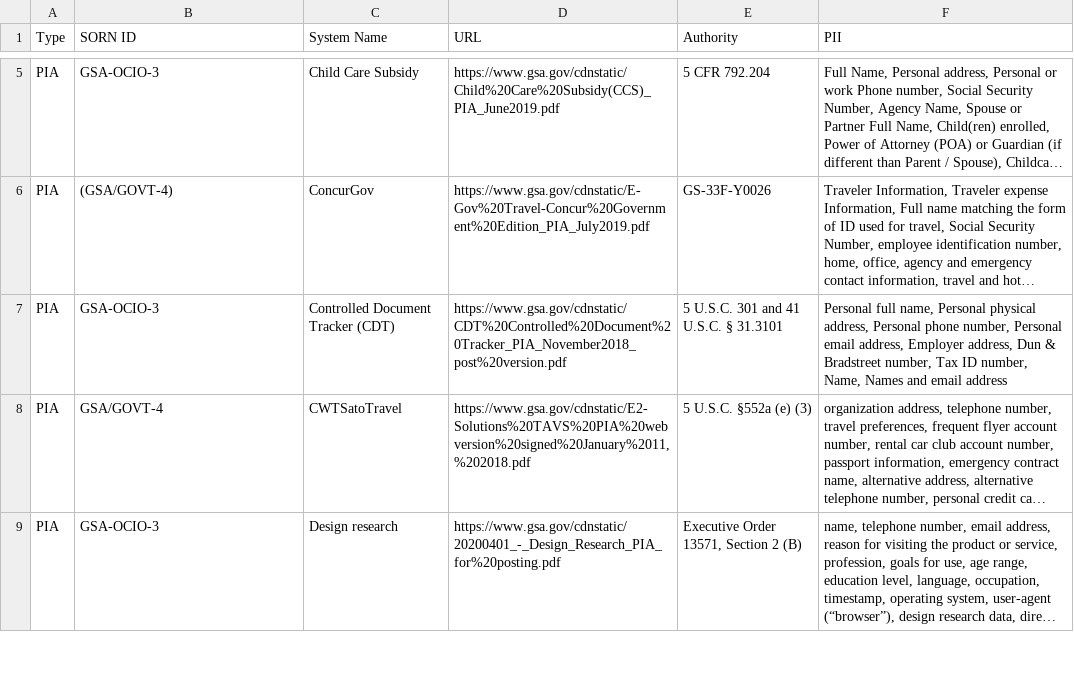
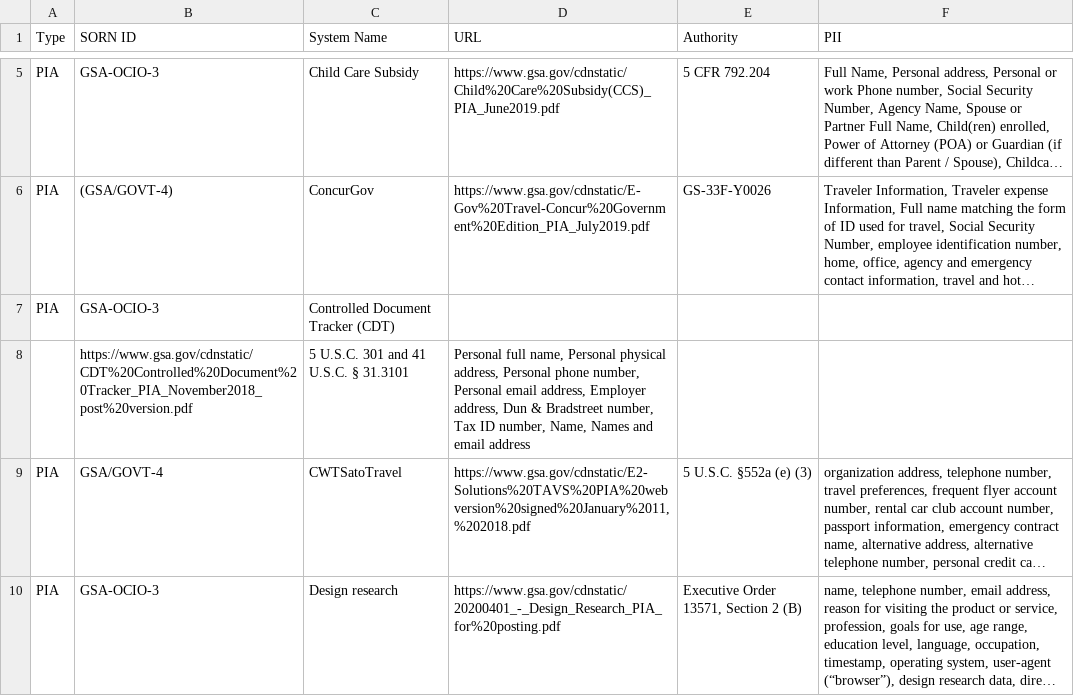
Before and after one commit to 18F/privacy-dashboard, a CSV file: _data/pii-inventory.csv, drawn as a sheet; only a part is shown, gaps mark what is left out; long unchanged cells end in …; the diff names each change by its address in the sheet, - before the commit and + after, or states it on an @@ line.

Commit message:
adding a newline for testing

```diff
--- a/_data/pii-inventory.csv
+++ b/_data/pii-inventory.csv
-D7 (URL): https://www.gsa.gov/cdnstatic/CDT%20Controlled%20Document%20Tracker_PIA_November2018_post%20version.pdf
+D7 (URL): (empty)
-E7 (Authority): 5 U.S.C. 301 and 41 U.S.C. § 31.3101
+E7 (Authority): (empty)
-F7 (PII): Personal full name, Personal physical address, Personal phone number, Personal email address, Employer address, Dun & Bradstreet number, Tax ID number, Name, Names and email address
+F7 (PII): (empty)
+row 8:  | https://www.gsa.gov/cdnstatic/CDT%20Controlled%20Document%20Tracker_PIA_November2018_post%20version.pdf | 5 U.S.C. 301 and 41 U.S.C. § 31.3101 | Personal full name, Personal physical address, Personal phone number, Personal email address, Employer address, Dun & Bradstreet number, Tax ID number, Name, Names and email address
```
